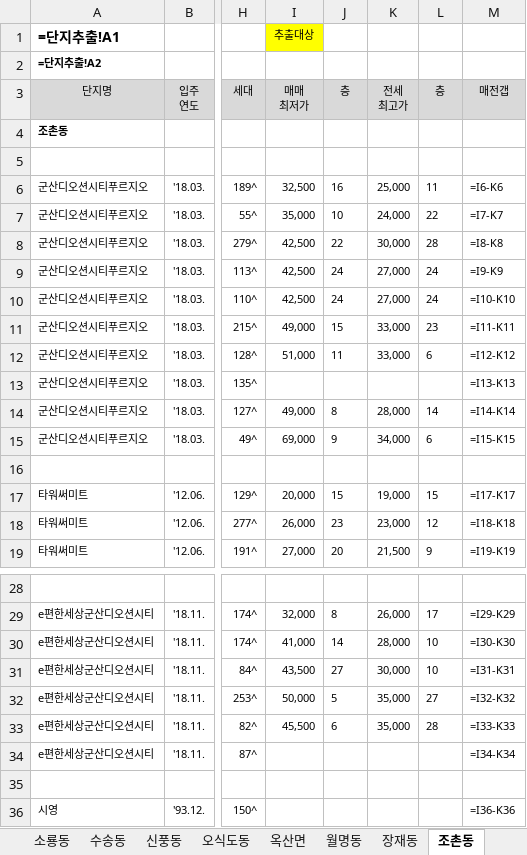
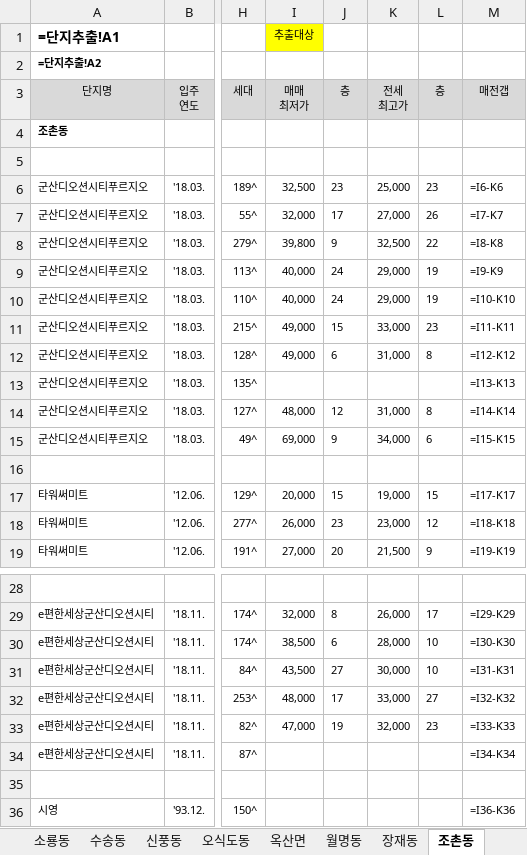
Before and after one commit to minsu-kwon-19/RealEstate, an Excel workbook: 시세표 군산시.xlsm, sheet 조촌동, drawn as a sheet; only a part is shown, gaps mark what is left out; values as stored, in another font and other column widths than the file's, no borders; formulas without a stored value are shown as written; conditional formats not drawn; the diff covers the shown part only; the diff names each change by its address in the sheet, - before the commit and + after, or states it on an @@ line.

```diff
--- a/시세표 군산시.xlsm (sheet 조촌동)
+++ b/시세표 군산시.xlsm (sheet 조촌동)
-J6 (층): 16
+J6 (층): 23
-L6 (층): 11
+L6 (층): 23
-I7 (매매 최저가): 35,000
+I7 (매매 최저가): 32,000
-J7 (층): 10
+J7 (층): 17
-K7 (전세 최고가): 24,000
+K7 (전세 최고가): 27,000
-L7 (층): 22
+L7 (층): 26
-I8 (매매 최저가): 42,500
+I8 (매매 최저가): 39,800
-J8 (층): 22
+J8 (층): 9
-K8 (전세 최고가): 30,000
+K8 (전세 최고가): 32,500
-L8 (층): 28
+L8 (층): 22
-I9:I10 (매매 최저가): 42,500
+I9:I10 (매매 최저가): 40,000
-K9:K10 (전세 최고가): 27,000
+K9:K10 (전세 최고가): 29,000
-L9:L10 (층): 24
+L9:L10 (층): 19
-I12 (매매 최저가): 51,000
+I12 (매매 최저가): 49,000
-J12 (층): 11
+J12 (층): 6
-K12 (전세 최고가): 33,000
+K12 (전세 최고가): 31,000
-L12 (층): 6
+L12 (층): 8
-I14 (매매 최저가): 49,000
+I14 (매매 최저가): 48,000
-J14 (층): 8
+J14 (층): 12
-K14 (전세 최고가): 28,000
+K14 (전세 최고가): 31,000
-L14 (층): 14
+L14 (층): 8
-I30 (매매 최저가): 41,000
+I30 (매매 최저가): 38,500
-J30 (층): 14
+J30 (층): 6
-I32 (매매 최저가): 50,000
+I32 (매매 최저가): 48,000
-J32 (층): 5
+J32 (층): 17
-K32 (전세 최고가): 35,000
+K32 (전세 최고가): 33,000
-I33 (매매 최저가): 45,500
+I33 (매매 최저가): 47,000
-J33 (층): 6
+J33 (층): 19
-K33 (전세 최고가): 35,000
+K33 (전세 최고가): 32,000
-L33 (층): 28
+L33 (층): 23
```
Also changed, not shown: 18 edited cells elsewhere in this sheet, sheet 나운동, sheet 미장동, sheet 수송동, sheet 미룡동, sheet 소룡동, sheet 옥산면, 8 more sheets, 시세표 성동구.xlsm, 시세표 인천시 계양구.xlsm, 30 other files.
